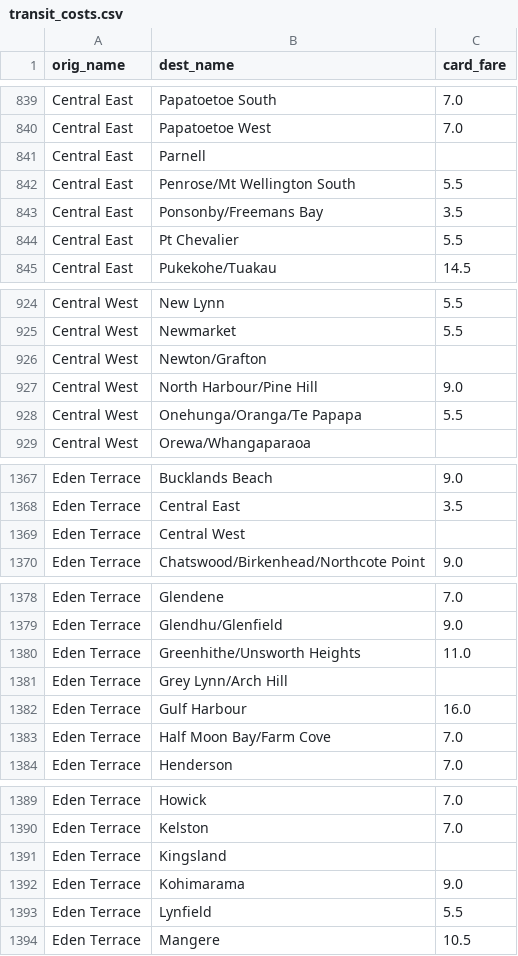
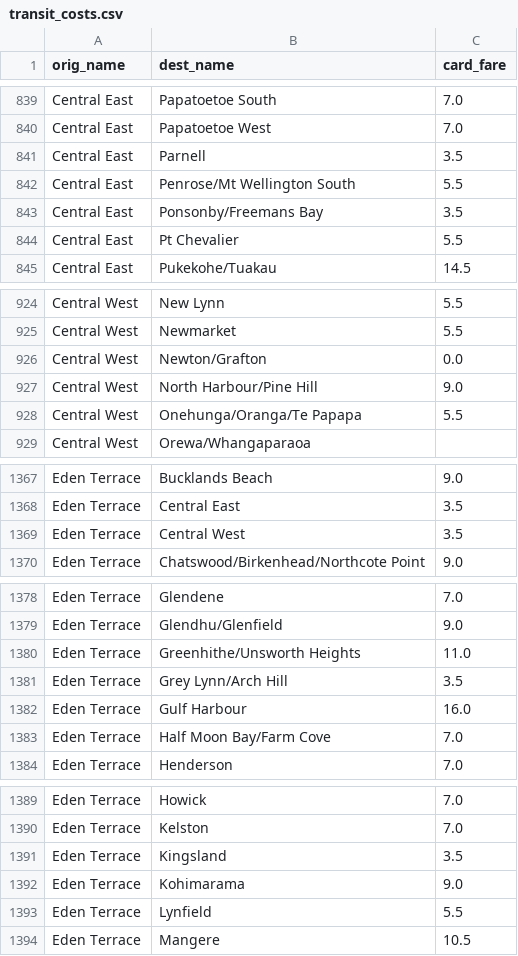
Before and after one commit to araichev/affordability_nz, a CSV file: data/auckland/transit_costs.csv, drawn as a sheet; only a part is shown, gaps mark what is left out; the diff covers the shown part only.

```diff
--- a/data/auckland/transit_costs.csv
+++ b/data/auckland/transit_costs.csv
@@ -840,3 +840,3 @@ Central East,Papatoetoe South,7.0
 Central East,Papatoetoe West,7.0
-Central East,Parnell,
+Central East,Parnell,3.5
 Central East,Penrose/Mt Wellington South,5.5
@@ -925,3 +925,3 @@ Central West,New Lynn,5.5
 Central West,Newmarket,5.5
-Central West,Newton/Grafton,
+Central West,Newton/Grafton,0.0
 Central West,North Harbour/Pine Hill,9.0
@@ -1368,3 +1368,3 @@ Eden Terrace,Bucklands Beach,9.0
 Eden Terrace,Central East,3.5
-Eden Terrace,Central West,
+Eden Terrace,Central West,3.5
 Eden Terrace,Chatswood/Birkenhead/Northcote Point,9.0
@@ -1380,3 +1380,3 @@ Eden Terrace,Glendhu/Glenfield,9.0
 Eden Terrace,Greenhithe/Unsworth Heights,11.0
-Eden Terrace,Grey Lynn/Arch Hill,
+Eden Terrace,Grey Lynn/Arch Hill,3.5
 Eden Terrace,Gulf Harbour,16.0
@@ -1390,3 +1390,3 @@ Eden Terrace,Howick,7.0
 Eden Terrace,Kelston,7.0
-Eden Terrace,Kingsland,
+Eden Terrace,Kingsland,3.5
 Eden Terrace,Kohimarama,9.0
```
Also changed, not shown: 41 edited cells elsewhere in this file, 16 other files.
